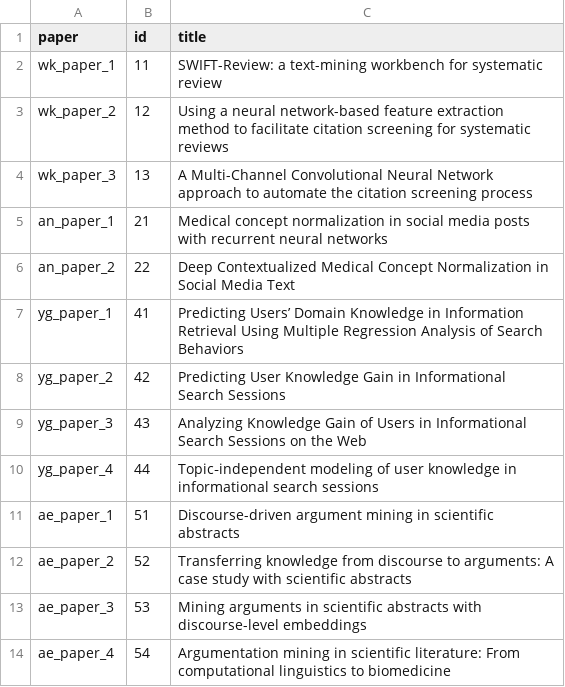
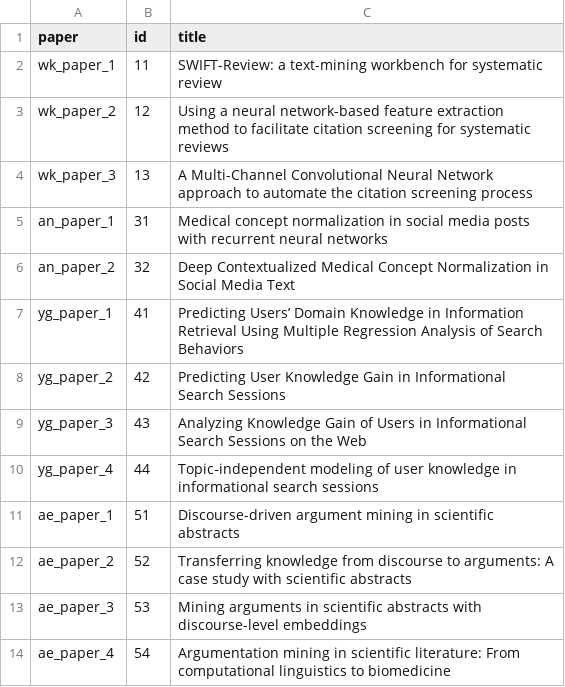
Before and after one commit to Alaa-Ebshihy/nkd_llm_2024, a CSV file: data/interviews/papers_info.csv, drawn as a sheet.

Commit message:
Added selection of few shots based on title similarity.

```diff
--- a/data/interviews/papers_info.csv
+++ b/data/interviews/papers_info.csv
@@ -4,4 +4,4 @@ wk_paper_2,12,Using a neural network-based feature extraction method to facilita
 wk_paper_3,13,A Multi-Channel Convolutional Neural Network approach to automate the citation screening process
-an_paper_1,21,Medical concept normalization in social media posts with recurrent neural networks
-an_paper_2,22,Deep Contextualized Medical Concept Normalization in Social Media Text
+an_paper_1,31,Medical concept normalization in social media posts with recurrent neural networks
+an_paper_2,32,Deep Contextualized Medical Concept Normalization in Social Media Text
 yg_paper_1,41,Predicting Users’ Domain Knowledge in Information Retrieval Using Multiple Regression Analysis of Search Behaviors
```
Also changed, not shown: 10 other files.
